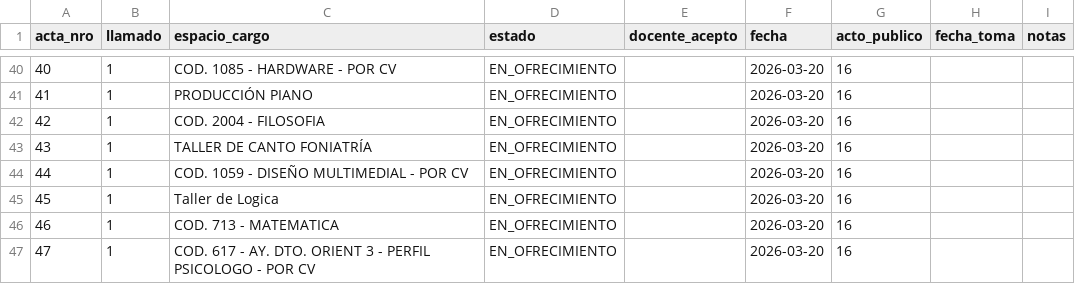
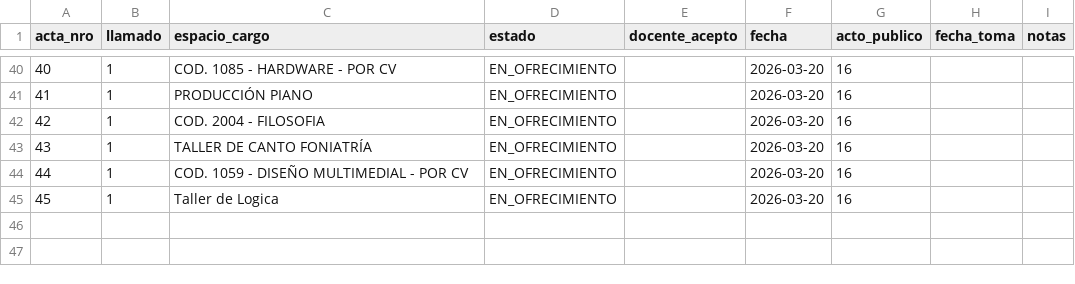
Before and after one commit to idgaitan/azurduy-visor, a CSV file: ofrecimientos.csv, drawn as a sheet; only a part is shown, gaps mark what is left out; the diff names each change by its address in the sheet, - before the commit and + after, or states it on an @@ line.

Commit message:
auto: ofrecimientos 2026

```diff
--- a/ofrecimientos.csv
+++ b/ofrecimientos.csv
-row 46: 46 | 1 | COD. 713 - MATEMATICA | EN_OFRECIMIENTO |  | 2026-03-20 | 16
-row 47: 47 | 1 | COD. 617 - AY. DTO. ORIENT 3 - PERFIL PSICOLOGO - POR CV | EN_OFRECIMIENTO |  | 2026-03-20 | 16
```
